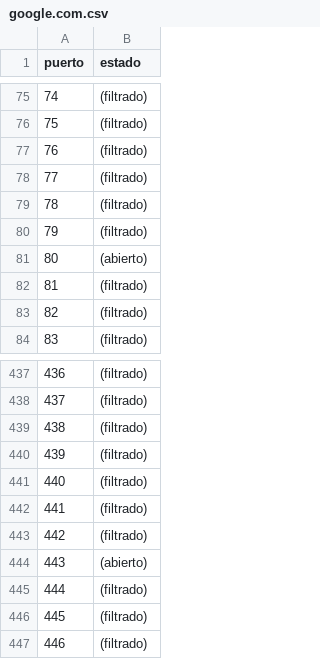
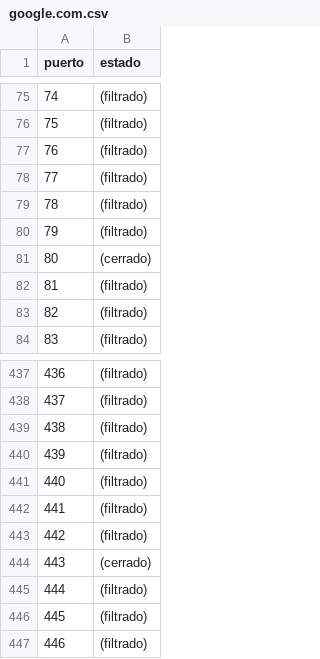
Before and after one commit to juani-castore/portScanner-traceRoute, a CSV file: puertos_obs-f/google.com.csv, drawn as a sheet; only a part is shown, gaps mark what is left out.

```diff
--- a/puertos_obs-f/google.com.csv
+++ b/puertos_obs-f/google.com.csv
@@ -80,3 +80,3 @@ puerto,estado
 79,(filtrado)
-80,(abierto)
+80,(cerrado)
 81,(filtrado)
@@ -443,3 +443,3 @@ puerto,estado
 442,(filtrado)
-443,(abierto)
+443,(cerrado)
 444,(filtrado)
```
Also changed, not shown: porcentajesPuertos.csv, porcentajesRouters.csv, 1 other file.
